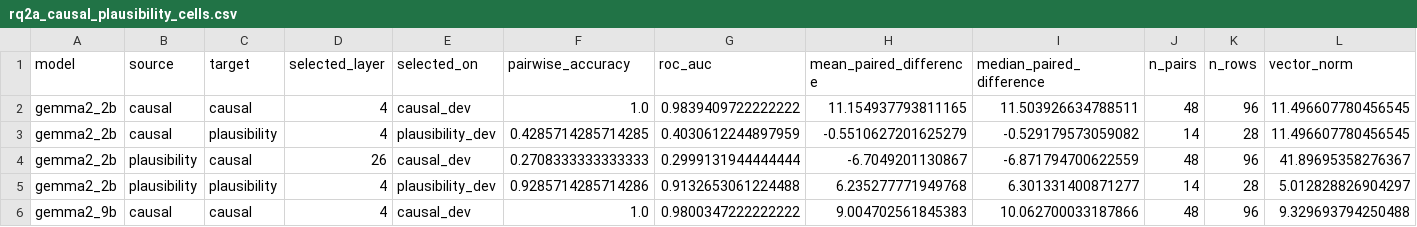
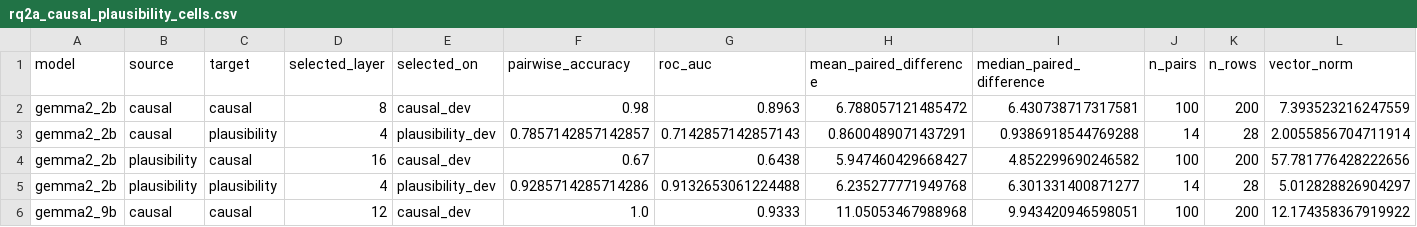
Before and after one commit to SusanWYS/Formatting-Instructions-For-NeurIPS-2026-2-, a CSV file: derived/rq2a_causal_plausibility_cells.csv, drawn as a sheet; only a part is shown; the diff covers the shown part only.

```diff
--- a/derived/rq2a_causal_plausibility_cells.csv
+++ b/derived/rq2a_causal_plausibility_cells.csv
@@ -1,6 +1,6 @@
 model,source,target,selected_layer,selected_on,pairwise_accuracy,roc_auc,mean_paired_difference,median_paired_difference,n_pairs,n_rows,vector_norm
-gemma2_2b,causal,causal,4,causal_dev,1.0,0.9839409722222222,11.154937793811165,11.503926634788511,48,96,11.496607780456545
-gemma2_2b,causal,plausibility,4,plausibility_dev,0.4285714285714285,0.4030612244897959,-0.5510627201625279,-0.529179573059082,14,28,11.496607780456545
-gemma2_2b,plausibility,causal,26,causal_dev,0.2708333333333333,0.2999131944444444,-6.7049201130867,-6.871794700622559,48,96,41.89695358276367
+gemma2_2b,causal,causal,8,causal_dev,0.98,0.8963,6.788057121485472,6.430738717317581,100,200,7.393523216247559
+gemma2_2b,causal,plausibility,4,plausibility_dev,0.7857142857142857,0.7142857142857143,0.8600489071437291,0.9386918544769288,14,28,2.0055856704711914
+gemma2_2b,plausibility,causal,16,causal_dev,0.67,0.6438,5.947460429668427,4.852299690246582,100,200,57.781776428222656
 gemma2_2b,plausibility,plausibility,4,plausibility_dev,0.9285714285714286,0.9132653061224488,6.235277771949768,6.301331400871277,14,28,5.012828826904297
-gemma2_9b,causal,causal,4,causal_dev,1.0,0.9800347222222222,9.004702561845383,10.062700033187866,48,96,9.329693794250488
+gemma2_9b,causal,causal,12,causal_dev,1.0,0.9333,11.05053467988968,9.943420946598051,100,200,12.174358367919922
```
Also changed, not shown: 92 edited cells elsewhere in this file, derived/all_caa_cross_transfer_metrics.csv, derived/rq2a_causal_occasion_cells.csv, 8 other files.
